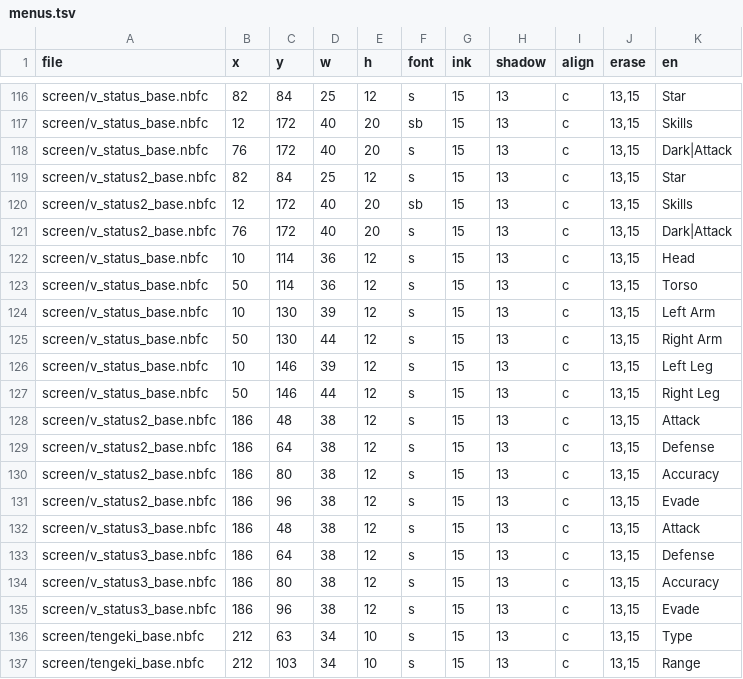
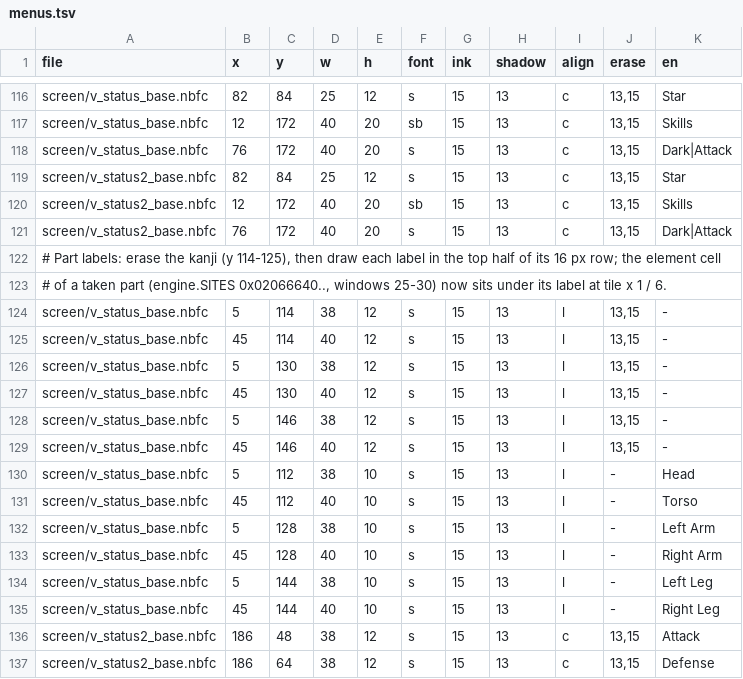
Before and after one commit to minhnhattonthat/bouken-ou-beet-vandel-vs-busters-en, a TSV file: gfx/menus.tsv, drawn as a sheet; only a part is shown, gaps mark what is left out; the shorter side is filled out with more unchanged rows.

```diff
--- a/gfx/menus.tsv
+++ b/gfx/menus.tsv
@@ -121,8 +121,16 @@ screen/v_status2_base.nbfc	12	172	40	20	sb	15	13	c	13,15	Skills
 screen/v_status2_base.nbfc	76	172	40	20	s	15	13	c	13,15	Dark|Attack
-screen/v_status_base.nbfc	10	114	36	12	s	15	13	c	13,15	Head
-screen/v_status_base.nbfc	50	114	36	12	s	15	13	c	13,15	Torso
-screen/v_status_base.nbfc	10	130	39	12	s	15	13	c	13,15	Left Arm
-screen/v_status_base.nbfc	50	130	44	12	s	15	13	c	13,15	Right Arm
-screen/v_status_base.nbfc	10	146	39	12	s	15	13	c	13,15	Left Leg
-screen/v_status_base.nbfc	50	146	44	12	s	15	13	c	13,15	Right Leg
+# Part labels: erase the kanji (y 114-125), then draw each label in the top half of its 16 px row; the element cell
+# of a taken part (engine.SITES 0x02066640.., windows 25-30) now sits under its label at tile x 1 / 6.
+screen/v_status_base.nbfc	5	114	38	12	s	15	13	l	13,15	-
+screen/v_status_base.nbfc	45	114	40	12	s	15	13	l	13,15	-
+screen/v_status_base.nbfc	5	130	38	12	s	15	13	l	13,15	-
+screen/v_status_base.nbfc	45	130	40	12	s	15	13	l	13,15	-
+screen/v_status_base.nbfc	5	146	38	12	s	15	13	l	13,15	-
+screen/v_status_base.nbfc	45	146	40	12	s	15	13	l	13,15	-
+screen/v_status_base.nbfc	5	112	38	10	s	15	13	l	-	Head
+screen/v_status_base.nbfc	45	112	40	10	s	15	13	l	-	Torso
+screen/v_status_base.nbfc	5	128	38	10	s	15	13	l	-	Left Arm
+screen/v_status_base.nbfc	45	128	40	10	s	15	13	l	-	Right Arm
+screen/v_status_base.nbfc	5	144	38	10	s	15	13	l	-	Left Leg
+screen/v_status_base.nbfc	45	144	40	10	s	15	13	l	-	Right Leg
 screen/v_status2_base.nbfc	186	48	38	12	s	15	13	c	13,15	Attack
```
Also changed, not shown: tools/debug/scenes.tsv, 8 other files.
